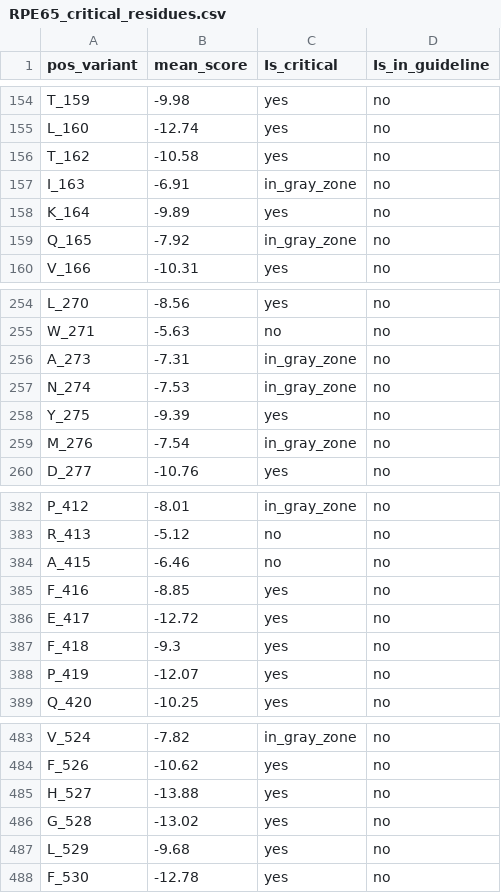
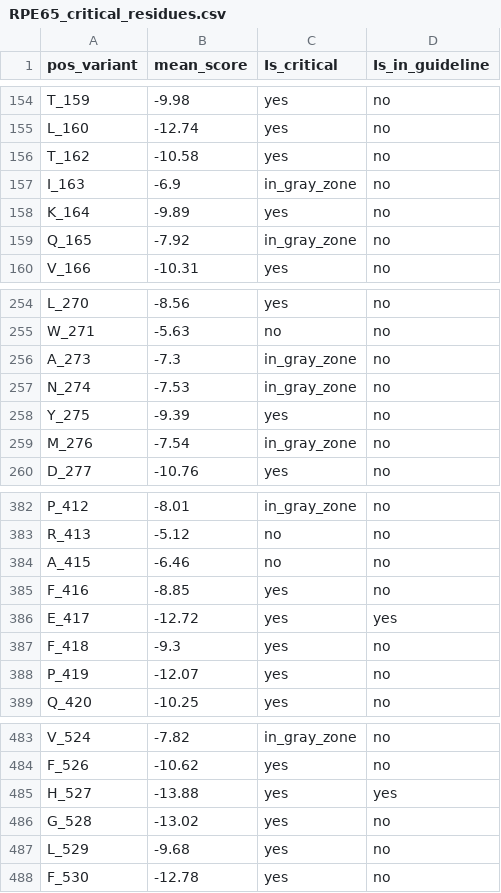
Before and after one commit to hamidghaedi/identify_critical_AA_using_ESM-variant, a CSV file: RPE65_critical_residues.csv, drawn as a sheet; only a part is shown, gaps mark what is left out; the diff covers the shown part only.

```diff
--- a/RPE65_critical_residues.csv
+++ b/RPE65_critical_residues.csv
@@ -157 +157 @@ T_162,-10.58,yes,no
-I_163,-6.91,in_gray_zone,no
+"I_163",-6.9,"in_gray_zone","no"
@@ -256 +256 @@ W_271,-5.63,no,no
-A_273,-7.31,in_gray_zone,no
+"A_273",-7.3,"in_gray_zone","no"
@@ -386 +386 @@ F_416,-8.85,yes,no
-E_417,-12.72,yes,no
+"E_417",-12.72,"yes","yes"
@@ -485 +485 @@ F_526,-10.62,yes,no
-H_527,-13.88,yes,no
+"H_527",-13.88,"yes","yes"
```
Also changed, not shown: 6 edited cells elsewhere in this file, 1 other file.
